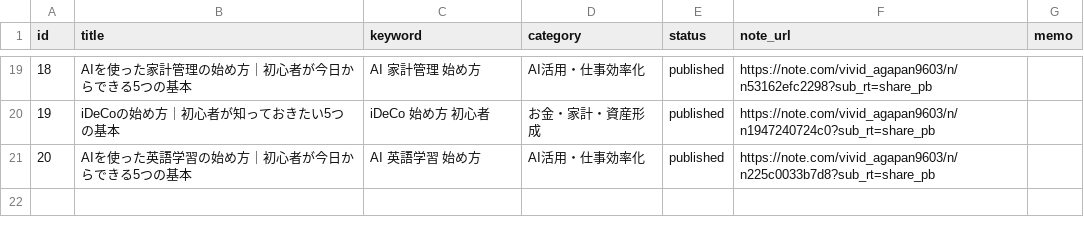
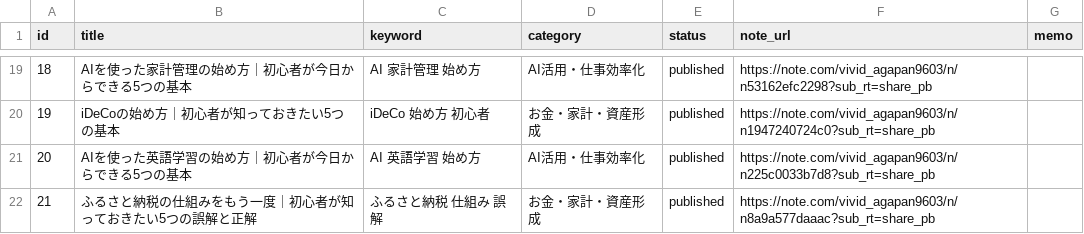
Before and after one commit to ryunosukes0820-ai/ai-side-business, a CSV file: note-auto/topics.csv, drawn as a sheet; only a part is shown, gaps mark what is left out; the diff names each change by its address in the sheet, - before the commit and + after, or states it on an @@ line.

```diff
--- a/note-auto/topics.csv
+++ b/note-auto/topics.csv
+row 22: 21 | ふるさと納税の仕組みをもう一度｜初心者が知っておきたい5つの誤解と正解 | ふるさと納税 仕組み 誤解 | お金・家計・資産形成 | published | https://note.com/vivid_agapan9603/n/n8a9a577daaac?sub_rt=share_pb
```
Also changed, not shown: note-auto/social/promotions.csv, 3 other files.
